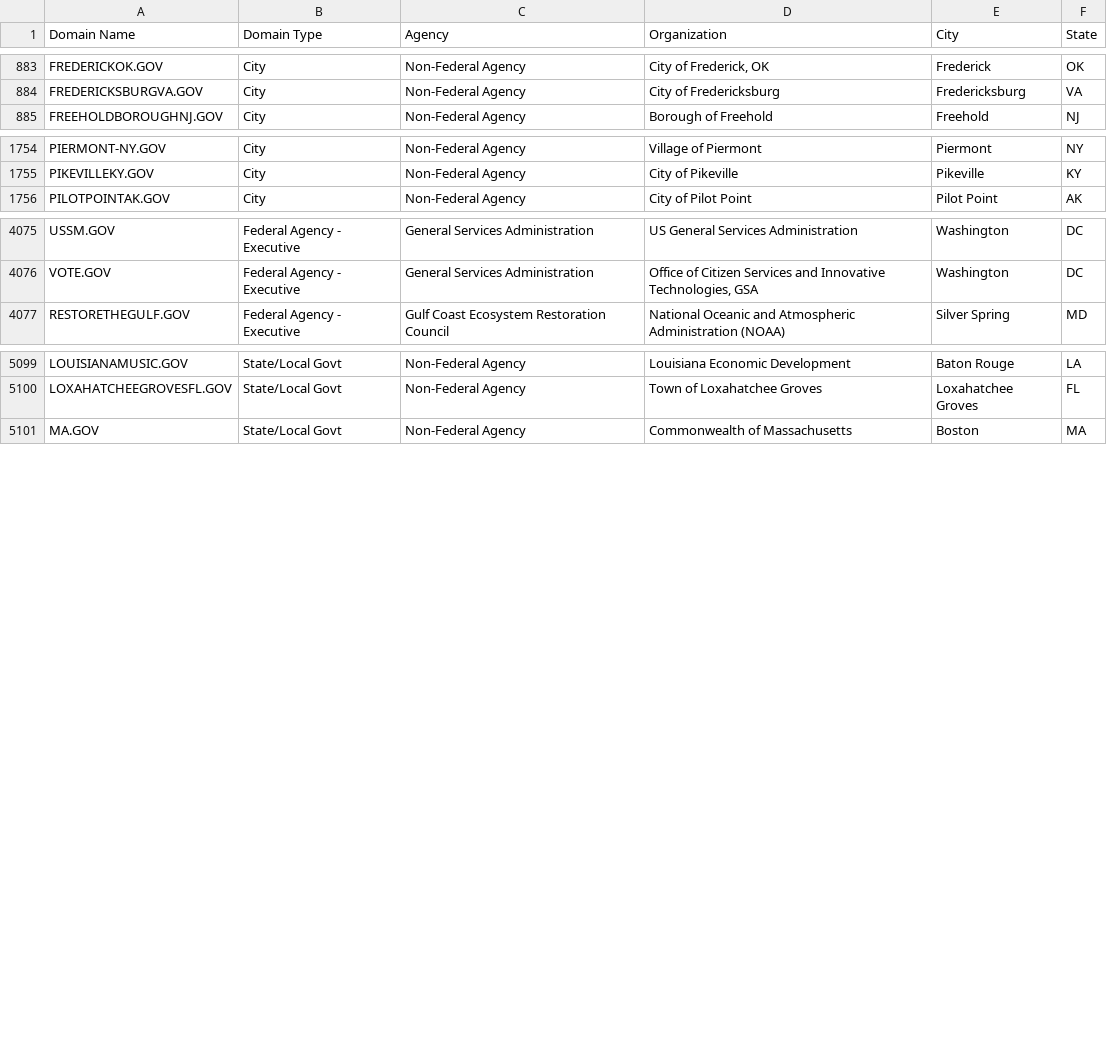
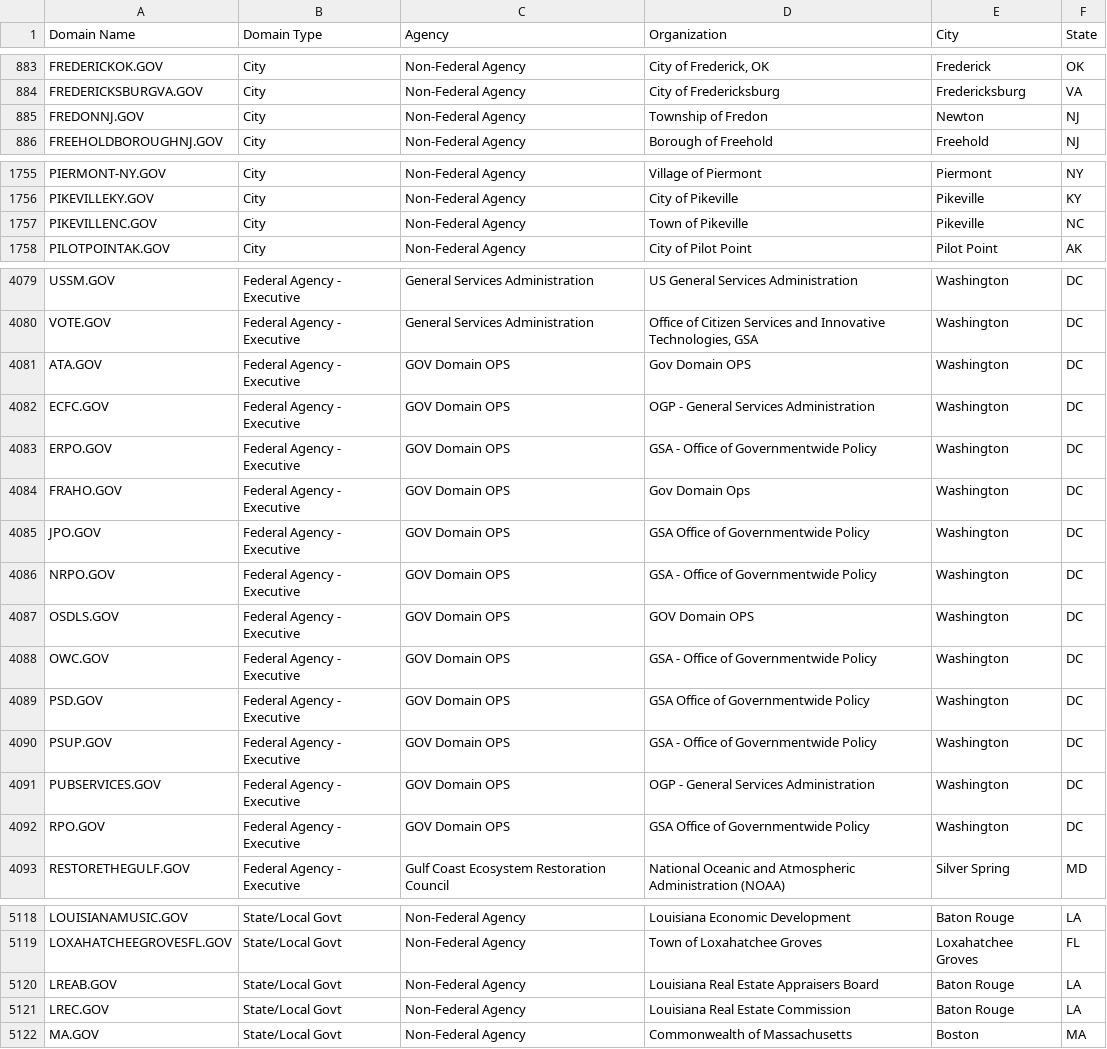
Before and after one commit to GSA/data, a CSV file: dotgov-domains/current-full.csv, drawn as a sheet; only a part is shown, gaps mark what is left out; the diff covers the shown part only.

```diff
--- a/dotgov-domains/current-full.csv
+++ b/dotgov-domains/current-full.csv
@@ -884,2 +884,3 @@ FREDERICKOK.GOV,City,Non-Federal Agency,"City of Frederick, OK",Frederick,OK
 FREDERICKSBURGVA.GOV,City,Non-Federal Agency,City of Fredericksburg,Fredericksburg,VA
+FREDONNJ.GOV,City,Non-Federal Agency,Township of Fredon,Newton,NJ
 FREEHOLDBOROUGHNJ.GOV,City,Non-Federal Agency,Borough of Freehold,Freehold,NJ
@@ -1755,2 +1756,3 @@ PIERMONT-NY.GOV,City,Non-Federal Agency,Village of Piermont,Piermont,NY
 PIKEVILLEKY.GOV,City,Non-Federal Agency,City of Pikeville,Pikeville,KY
+PIKEVILLENC.GOV,City,Non-Federal Agency,Town of Pikeville,Pikeville,NC
 PILOTPOINTAK.GOV,City,Non-Federal Agency,City of Pilot Point,Pilot Point,AK
@@ -4076,2 +4080,14 @@ USSM.GOV,Federal Agency - Executive,General Services Administration,US General S
 VOTE.GOV,Federal Agency - Executive,General Services Administration,"Office of Citizen Services and Innovative Technologies, GSA",Washington,DC
+ATA.GOV,Federal Agency - Executive,GOV Domain OPS,Gov Domain OPS,Washington,DC
+ECFC.GOV,Federal Agency - Executive,GOV Domain OPS,OGP  - General Services Administration,Washington,DC
+ERPO.GOV,Federal Agency - Executive,GOV Domain OPS,GSA - Office of Governmentwide Policy,Washington,DC
+FRAHO.GOV,Federal Agency - Executive,GOV Domain OPS,Gov Domain Ops,Washington,DC
+JPO.GOV,Federal Agency - Executive,GOV Domain OPS,GSA Office of Governmentwide Policy,Washington,DC
+NRPO.GOV,Federal Agency - Executive,GOV Domain OPS,GSA - Office of Governmentwide Policy,Washington,DC
+OSDLS.GOV,Federal Agency - Executive,GOV Domain OPS,GOV Domain OPS,Washington,DC
+OWC.GOV,Federal Agency - Executive,GOV Domain OPS,GSA - Office of Governmentwide Policy,Washington,DC
+PSD.GOV,Federal Agency - Executive,GOV Domain OPS,GSA Office of Governmentwide Policy,Washington,DC
+PSUP.GOV,Federal Agency - Executive,GOV Domain OPS,GSA - Office of Governmentwide Policy,Washington,DC
+PUBSERVICES.GOV,Federal Agency - Executive,GOV Domain OPS,OGP - General Services Administration,Washington,DC
+RPO.GOV,Federal Agency - Executive,GOV Domain OPS,GSA Office of Governmentwide Policy,Washington,DC
 RESTORETHEGULF.GOV,Federal Agency - Executive,Gulf Coast Ecosystem Restoration Council,National Oceanic and Atmospheric Administration (NOAA),Silver Spring,MD
@@ -5100,2 +5119,4 @@ LOUISIANAMUSIC.GOV,State/Local Govt,Non-Federal Agency,Louisiana Economic Develo
 LOXAHATCHEEGROVESFL.GOV,State/Local Govt,Non-Federal Agency,Town of Loxahatchee Groves,Loxahatchee Groves,FL
+LREAB.GOV,State/Local Govt,Non-Federal Agency,Louisiana Real Estate Appraisers Board,Baton Rouge,LA
+LREC.GOV,State/Local Govt,Non-Federal Agency,Louisiana Real Estate Commission,Baton Rouge,LA
 MA.GOV,State/Local Govt,Non-Federal Agency,Commonwealth of Massachusetts,Boston,MA
```
Also changed, not shown: 8 added rows and 3 removed rows elsewhere in this file, dotgov-domains/current-federal.csv.
